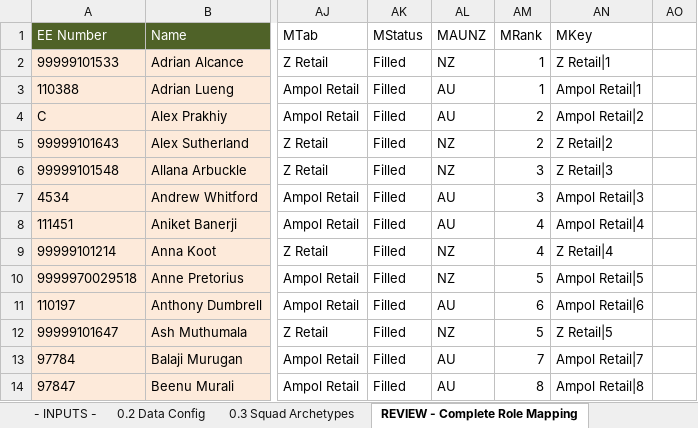
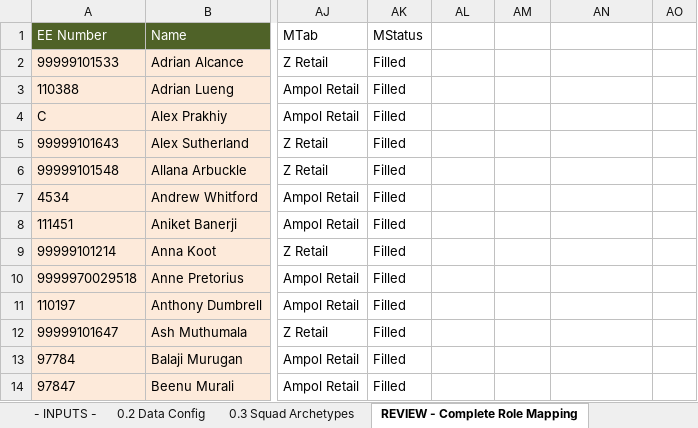
Before and after one commit to leewainescott-debug/anthropic-claude-code, an Excel workbook: TDD_Cost_Calc.xlsx, sheet REVIEW - Complete Role Mapping, drawn as a sheet; only a part is shown, gaps mark what is left out; values as stored, in another font and other column widths than the file's, no borders; the diff covers the shown part only; the diff names each change by its address in the sheet, - before the commit and + after, or states it on an @@ line.

```diff
--- a/TDD_Cost_Calc.xlsx (sheet REVIEW - Complete Role Mapping)
+++ b/TDD_Cost_Calc.xlsx (sheet REVIEW - Complete Role Mapping)
-AL1: MAUNZ
+AL1: (empty)
-AM1: MRank
+AM1: (empty)
-AN1: MKey
+AN1: (empty)
-AL2: NZ
+AL2: (empty)
-AM2:AM3: 1
+AM2:AM3: (empty)
-AN2: Z Retail|1
+AN2: (empty)
-AL3:AL4: AU
+AL3:AL4: (empty)
-AN3: Ampol Retail|1
+AN3: (empty)
-AM4:AM5: 2
+AM4:AM5: (empty)
-AN4: Ampol Retail|2
+AN4: (empty)
-AL5:AL6: NZ
+AL5:AL6: (empty)
-AN5: Z Retail|2
+AN5: (empty)
-AM6:AM7: 3
+AM6:AM7: (empty)
-AN6: Z Retail|3
+AN6: (empty)
-AL7:AL8: AU
+AL7:AL8: (empty)
-AN7: Ampol Retail|3
+AN7: (empty)
-AM8:AM9: 4
+AM8:AM9: (empty)
-AN8: Ampol Retail|4
+AN8: (empty)
-AL9:AL10: NZ
+AL9:AL10: (empty)
-AN9: Z Retail|4
+AN9: (empty)
-AM10: 5
+AM10: (empty)
-AN10: Ampol Retail|5
+AN10: (empty)
-AL11: AU
+AL11: (empty)
-AM11: 6
+AM11: (empty)
-AN11: Ampol Retail|6
+AN11: (empty)
-AL12: NZ
+AL12: (empty)
-AM12: 5
+AM12: (empty)
-AN12: Z Retail|5
+AN12: (empty)
-AL13:AL14: AU
+AL13:AL14: (empty)
-AM13: 7
+AM13: (empty)
-AN13: Ampol Retail|7
+AN13: (empty)
-AM14: 8
+AM14: (empty)
-AN14: Ampol Retail|8
+AN14: (empty)
```
Also changed, not shown: 1554 edited cells elsewhere in this sheet, sheet 3.2 Overhead & Leadership, sheet 0.2 Data Config, sheet 4.0 Data QA, sheet Exec Summary, sheet 3.1 Cost Bridge, sheet 3.3 Squad Detail, formulas that keep their value, hidden cells, 7 other files.
